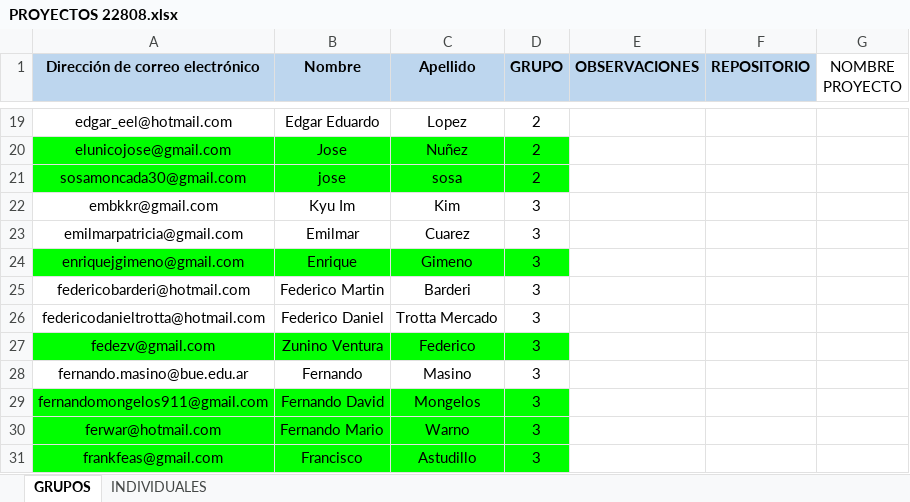
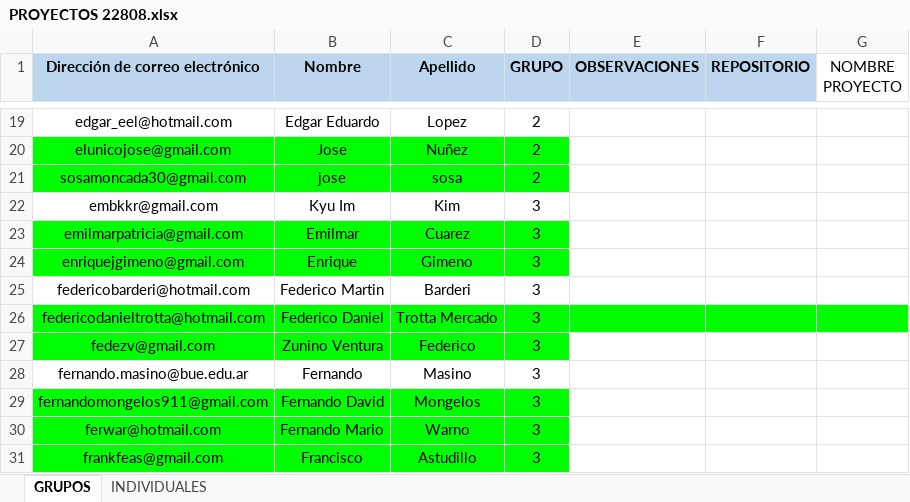
Before and after one commit to DevJumpProf/comision22808, an Excel workbook: PROYECTOS 22808.xlsx, sheet GRUPOS, drawn as a sheet; only a part is shown, gaps mark what is left out; values as stored, in another font and other column widths than the file's, no borders; charts and pictures not drawn; the diff names each change by its address in the sheet, - before the commit and + after, or states it on an @@ line.

```diff
--- a/PROYECTOS 22808.xlsx (sheet GRUPOS)
+++ b/PROYECTOS 22808.xlsx (sheet GRUPOS)
-A23:D23 fill: none
+A23:D23 fill: #00FF00
-A26:G26 fill: none
+A26:G26 fill: #00FF00
```
Also changed, not shown: sheet INDIVIDUALES, PRESENTISMO 22808.xlsx, 45 other files.
